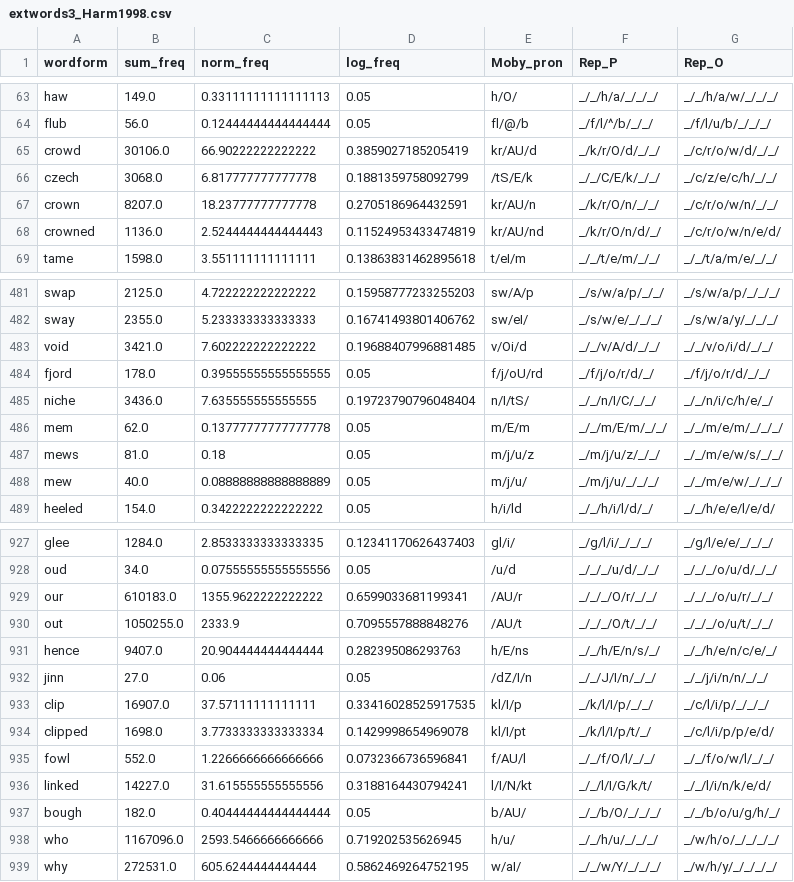
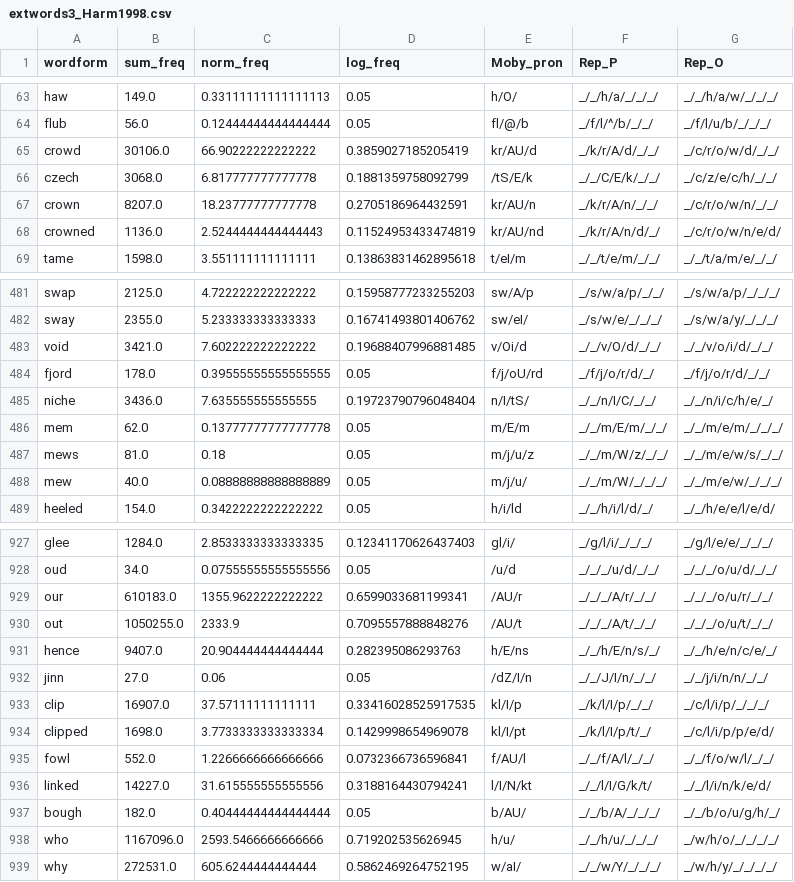
Before and after one commit to davebraze/OtoP-2, a CSV file: PhonDict/Harm1998/extwords3_Harm1998.csv, drawn as a sheet; only a part is shown, gaps mark what is left out; the diff covers the shown part only.

```diff
--- a/PhonDict/Harm1998/extwords3_Harm1998.csv
+++ b/PhonDict/Harm1998/extwords3_Harm1998.csv
@@ -64,6 +64,6 @@ haw,149.0,0.33111111111111113,0.05,h/O/,_/_/h/a/_/_/_/,_/_/h/a/w/_/_/_/
 flub,56.0,0.12444444444444444,0.05,fl/@/b,_/f/l/^/b/_/_/,_/f/l/u/b/_/_/_/
-crowd,30106.0,66.90222222222222,0.3859027185205419,kr/AU/d,_/k/r/O/d/_/_/,_/c/r/o/w/d/_/_/
+crowd,30106.0,66.90222222222222,0.3859027185205419,kr/AU/d,_/k/r/A/d/_/_/,_/c/r/o/w/d/_/_/
 czech,3068.0,6.817777777777778,0.1881359758092799,/tS/E/k,_/_/C/E/k/_/_/,_/c/z/e/c/h/_/_/
-crown,8207.0,18.23777777777778,0.2705186964432591,kr/AU/n,_/k/r/O/n/_/_/,_/c/r/o/w/n/_/_/
-crowned,1136.0,2.5244444444444443,0.11524953433474819,kr/AU/nd,_/k/r/O/n/d/_/,_/c/r/o/w/n/e/d/
+crown,8207.0,18.23777777777778,0.2705186964432591,kr/AU/n,_/k/r/A/n/_/_/,_/c/r/o/w/n/_/_/
+crowned,1136.0,2.5244444444444443,0.11524953433474819,kr/AU/nd,_/k/r/A/n/d/_/,_/c/r/o/w/n/e/d/
 tame,1598.0,3.551111111111111,0.13863831462895618,t/eI/m,_/_/t/e/m/_/_/,_/_/t/a/m/e/_/_/
@@ -482,3 +482,3 @@ swap,2125.0,4.722222222222222,0.15958777233255203,sw/A/p,_/s/w/a/p/_/_/,_/s/w/a/
 sway,2355.0,5.233333333333333,0.16741493801406762,sw/eI/,_/s/w/e/_/_/_/,_/s/w/a/y/_/_/_/
-void,3421.0,7.602222222222222,0.19688407996881485,v/Oi/d,_/_/v/A/d/_/_/,_/_/v/o/i/d/_/_/
+void,3421.0,7.602222222222222,0.19688407996881485,v/Oi/d,_/_/v/O/d/_/_/,_/_/v/o/i/d/_/_/
 fjord,178.0,0.39555555555555555,0.05,f/j/oU/rd,_/f/j/o/r/d/_/,_/f/j/o/r/d/_/_/
@@ -486,4 +486,4 @@ niche,3436.0,7.635555555555555,0.19723790796048404,n/I/tS/,_/_/n/I/C/_/_/,_/_/n/
 mem,62.0,0.13777777777777778,0.05,m/E/m,_/_/m/E/m/_/_/,_/_/m/e/m/_/_/_/
-mews,81.0,0.18,0.05,m/j/u/z,_/m/j/u/z/_/_/,_/_/m/e/w/s/_/_/
-mew,40.0,0.08888888888888889,0.05,m/j/u/,_/m/j/u/_/_/_/,_/_/m/e/w/_/_/_/
+mews,81.0,0.18,0.05,m/j/u/z,_/_/m/W/z/_/_/,_/_/m/e/w/s/_/_/
+mew,40.0,0.08888888888888889,0.05,m/j/u/,_/_/m/W/_/_/_/,_/_/m/e/w/_/_/_/
 heeled,154.0,0.3422222222222222,0.05,h/i/ld,_/_/h/i/l/d/_/,_/_/h/e/e/l/e/d/
@@ -928,4 +928,4 @@ glee,1284.0,2.8533333333333335,0.12341170626437403,gl/i/,_/g/l/i/_/_/_/,_/g/l/e/
 oud,34.0,0.07555555555555556,0.05,/u/d,_/_/_/u/d/_/_/,_/_/_/o/u/d/_/_/
-our,610183.0,1355.9622222222222,0.6599033681199341,/AU/r,_/_/_/O/r/_/_/,_/_/_/o/u/r/_/_/
-out,1050255.0,2333.9,0.7095557888848276,/AU/t,_/_/_/O/t/_/_/,_/_/_/o/u/t/_/_/
+our,610183.0,1355.9622222222222,0.6599033681199341,/AU/r,_/_/_/A/r/_/_/,_/_/_/o/u/r/_/_/
+out,1050255.0,2333.9,0.7095557888848276,/AU/t,_/_/_/A/t/_/_/,_/_/_/o/u/t/_/_/
 hence,9407.0,20.904444444444444,0.282395086293763,h/E/ns,_/_/h/E/n/s/_/,_/_/h/e/n/c/e/_/
@@ -934,5 +934,5 @@ clip,16907.0,37.57111111111111,0.33416028525917535,kl/I/p,_/k/l/I/p/_/_/,_/c/l/i
 clipped,1698.0,3.7733333333333334,0.1429998654969078,kl/I/pt,_/k/l/I/p/t/_/,_/c/l/i/p/p/e/d/
-fowl,552.0,1.2266666666666666,0.0732366736596841,f/AU/l,_/_/f/O/l/_/_/,_/_/f/o/w/l/_/_/
+fowl,552.0,1.2266666666666666,0.0732366736596841,f/AU/l,_/_/f/A/l/_/_/,_/_/f/o/w/l/_/_/
 linked,14227.0,31.615555555555556,0.3188164430794241,l/I/N/kt,_/_/l/I/G/k/t/,_/_/l/i/n/k/e/d/
-bough,182.0,0.40444444444444444,0.05,b/AU/,_/_/b/O/_/_/_/,_/_/b/o/u/g/h/_/
+bough,182.0,0.40444444444444444,0.05,b/AU/,_/_/b/A/_/_/_/,_/_/b/o/u/g/h/_/
 who,1167096.0,2593.5466666666666,0.719202535626945,h/u/,_/_/h/u/_/_/_/,_/w/h/o/_/_/_/_/
```
Also changed, not shown: 181 edited cells elsewhere in this file, PhonDict/Harm1998/extwords2_Harm1998.csv, 3 other files.
